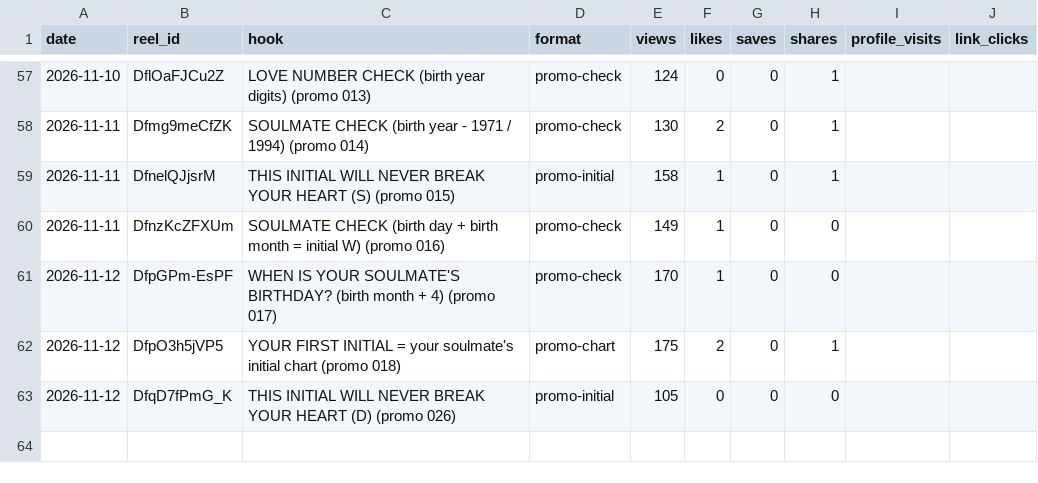
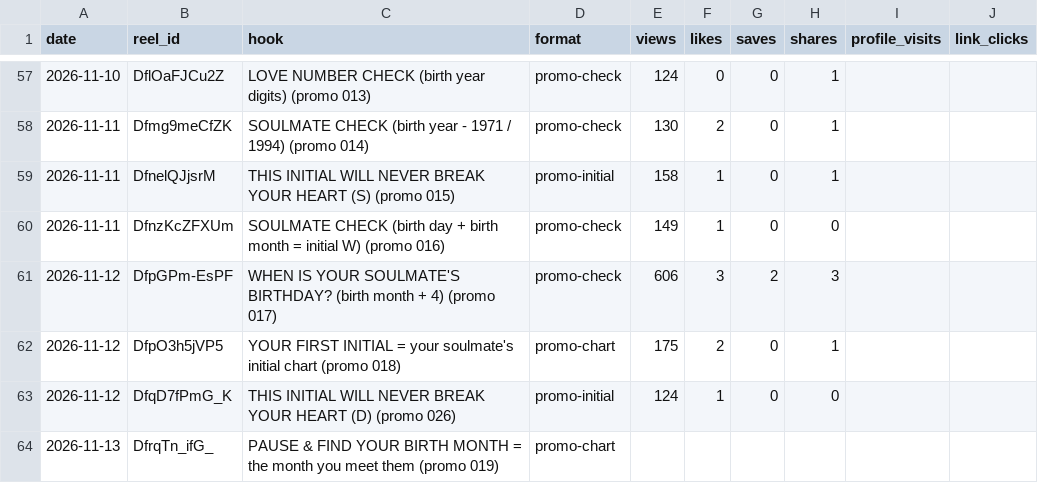
Before and after one commit to newnagiajnala-dotcom/soulmatesigns-system, a CSV file: data/performance.csv, drawn as a sheet; only a part is shown, gaps mark what is left out.

```diff
--- a/data/performance.csv
+++ b/data/performance.csv
@@ -60,4 +60,5 @@ date,reel_id,hook,format,views,likes,saves,shares,profile_visits,link_clicks
 2026-11-11,DfnzKcZFXUm,SOULMATE CHECK (birth day + birth month = initial W) (promo 016),promo-check,149,1,0,0,,
-2026-11-12,DfpGPm-EsPF,WHEN IS YOUR SOULMATE'S BIRTHDAY? (birth month + 4) (promo 017),promo-check,170,1,0,0,,
+2026-11-12,DfpGPm-EsPF,WHEN IS YOUR SOULMATE'S BIRTHDAY? (birth month + 4) (promo 017),promo-check,606,3,2,3,,
 2026-11-12,DfpO3h5jVP5,YOUR FIRST INITIAL = your soulmate's initial chart (promo 018),promo-chart,175,2,0,1,,
-2026-11-12,DfqD7fPmG_K,THIS INITIAL WILL NEVER BREAK YOUR HEART (D) (promo 026),promo-initial,105,0,0,0,,
+2026-11-12,DfqD7fPmG_K,THIS INITIAL WILL NEVER BREAK YOUR HEART (D) (promo 026),promo-initial,124,1,0,0,,
+2026-11-13,DfrqTn_ifG_,PAUSE & FIND YOUR BIRTH MONTH = the month you meet them (promo 019),promo-chart,,,,,,
```
Also changed, not shown: data/followers.csv, data/retention.csv, 3 other files.
